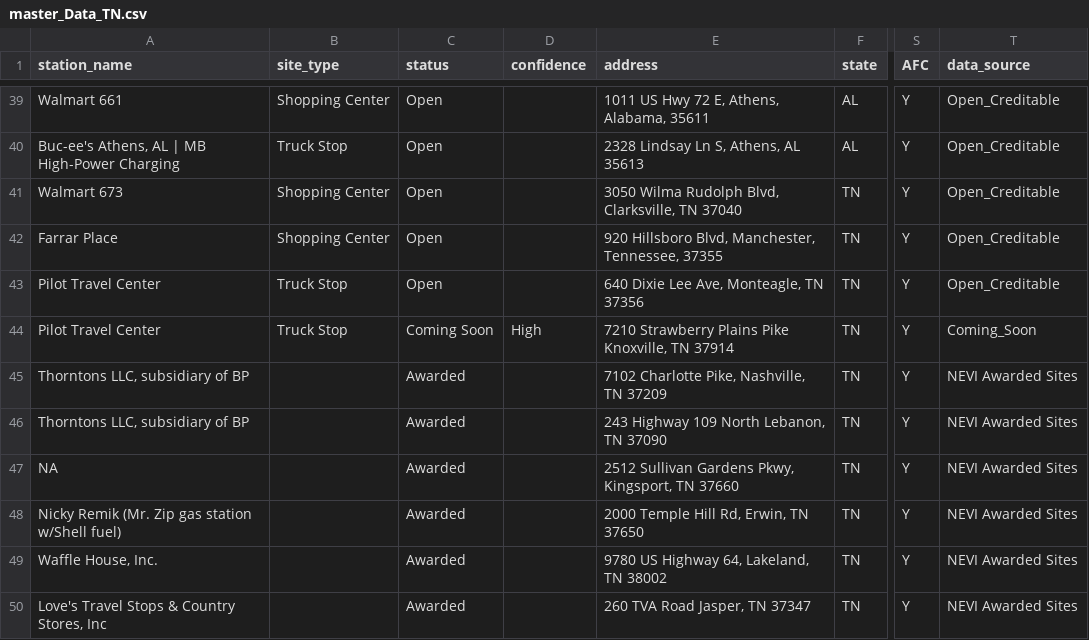
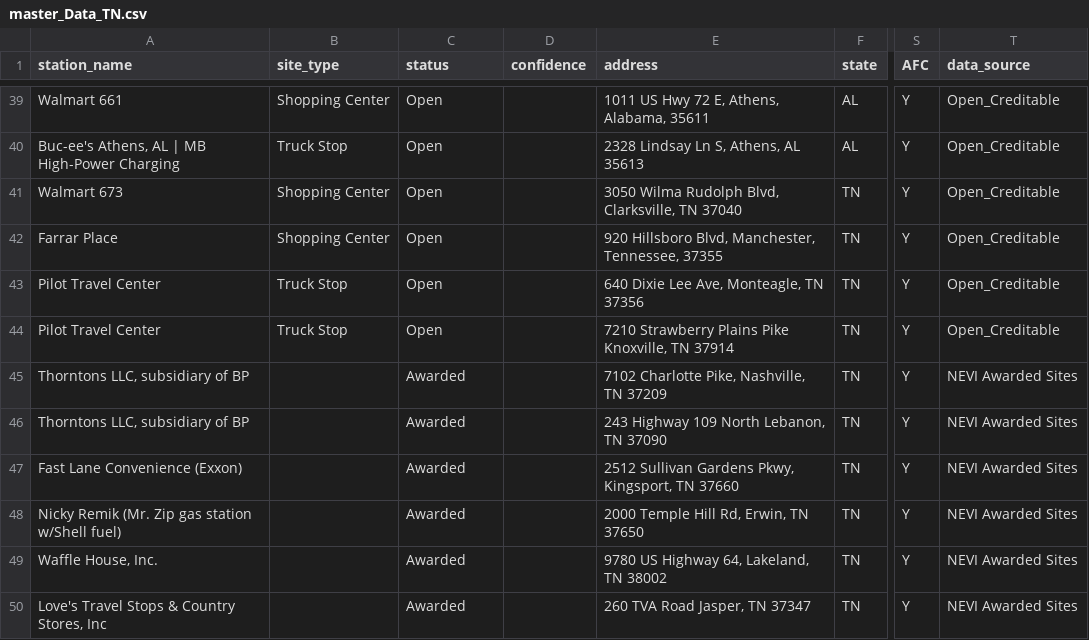
Before and after one commit to abdirashiddahir/tevi-tracker, a CSV file: data/master_Data_TN.csv, drawn as a sheet; only a part is shown, gaps mark what is left out; the diff names each change by its address in the sheet, - before the commit and + after, or states it on an @@ line.

```diff
--- a/data/master_Data_TN.csv
+++ b/data/master_Data_TN.csv
-C44 (status): Coming Soon
+C44 (status): Open
-D44 (confidence): High
+D44 (confidence): (empty)
-T44 (data_source): Coming_Soon
+T44 (data_source): Open_Creditable
-A47 (station_name): NA
+A47 (station_name): Fast Lane Convenience (Exxon)
```
Also changed, not shown: 2 other files.
